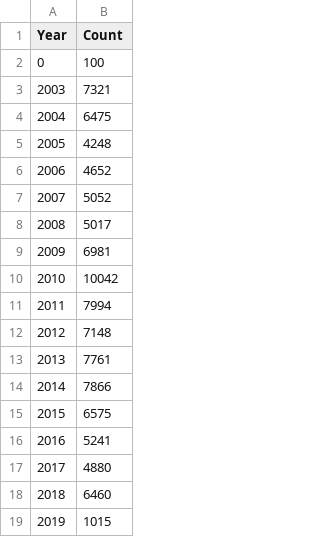
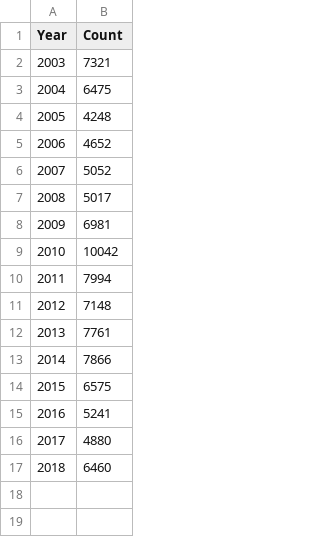
Before and after one commit to moisesvasquez/Miami-Dade, a CSV file: UseYear.csv, drawn as a sheet; the diff names each change by its address in the sheet, - before the commit and + after, or states it on an @@ line.

```diff
--- a/UseYear.csv
+++ b/UseYear.csv
-row 2: 0 | 100
-row 19: 2019 | 1015
```
Also changed, not shown: OccupancyByYear.csv, 4 other files.
